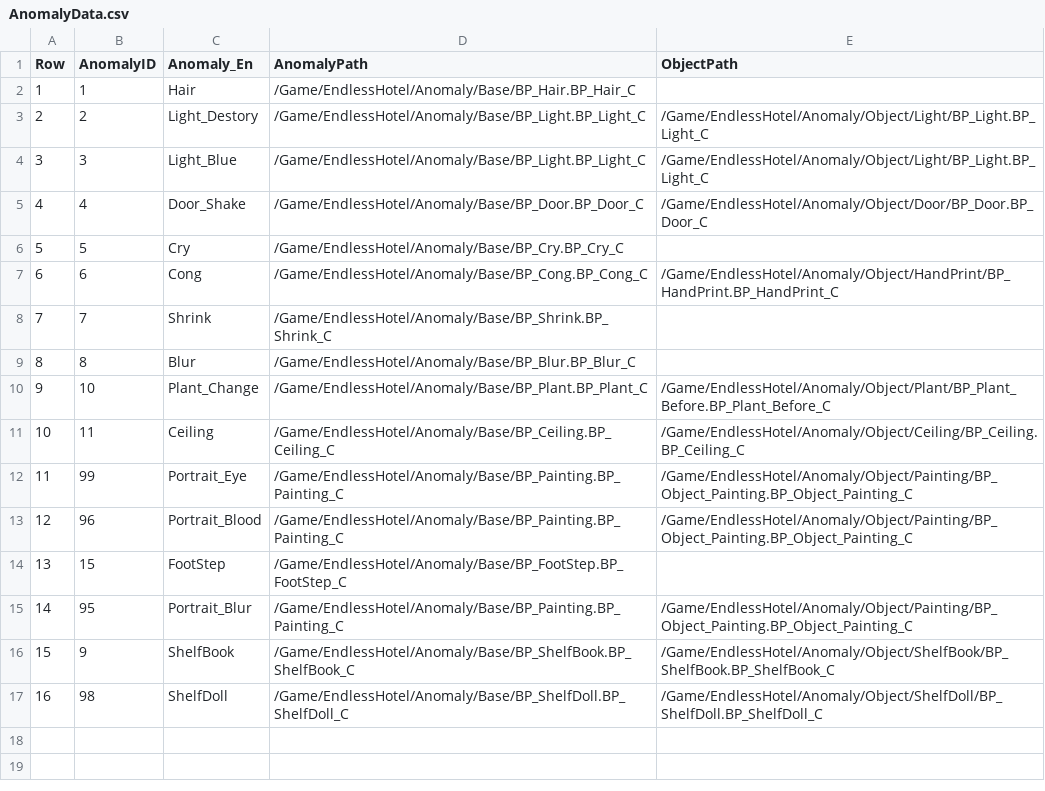
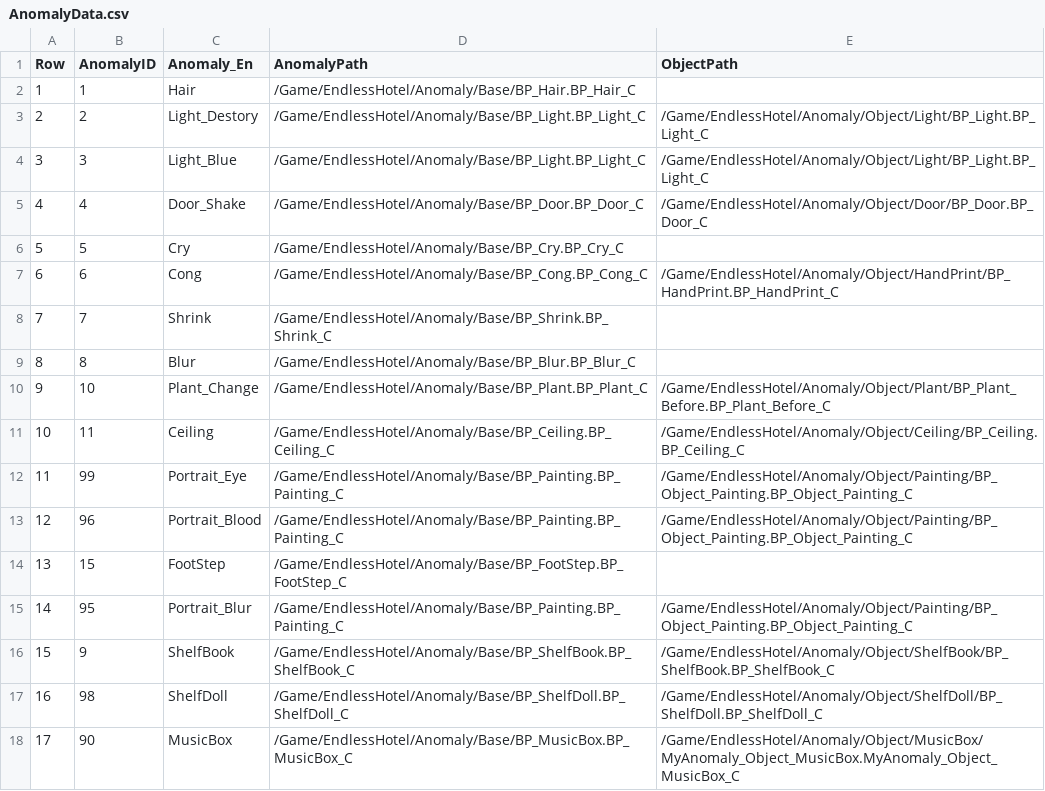
Before and after one commit to pknu-wap/Endless-Hotel, a CSV file: Source/Endless_Hotel/Data/Anomaly/AnomalyData.csv, drawn as a sheet; the diff names each change by its address in the sheet, - before the commit and + after, or states it on an @@ line.

```diff
--- a/Source/Endless_Hotel/Data/Anomaly/AnomalyData.csv
+++ b/Source/Endless_Hotel/Data/Anomaly/AnomalyData.csv
+row 18: 17 | 90 | MusicBox | /Game/EndlessHotel/Anomaly/Base/BP_MusicBox.BP_MusicBox_C | /Game/EndlessHotel/Anomaly/Object/MusicBox/MyAnomaly_Object_MusicBox.MyAnomaly_Object_MusicBox_C
```
Also changed, not shown: 8 other files.
